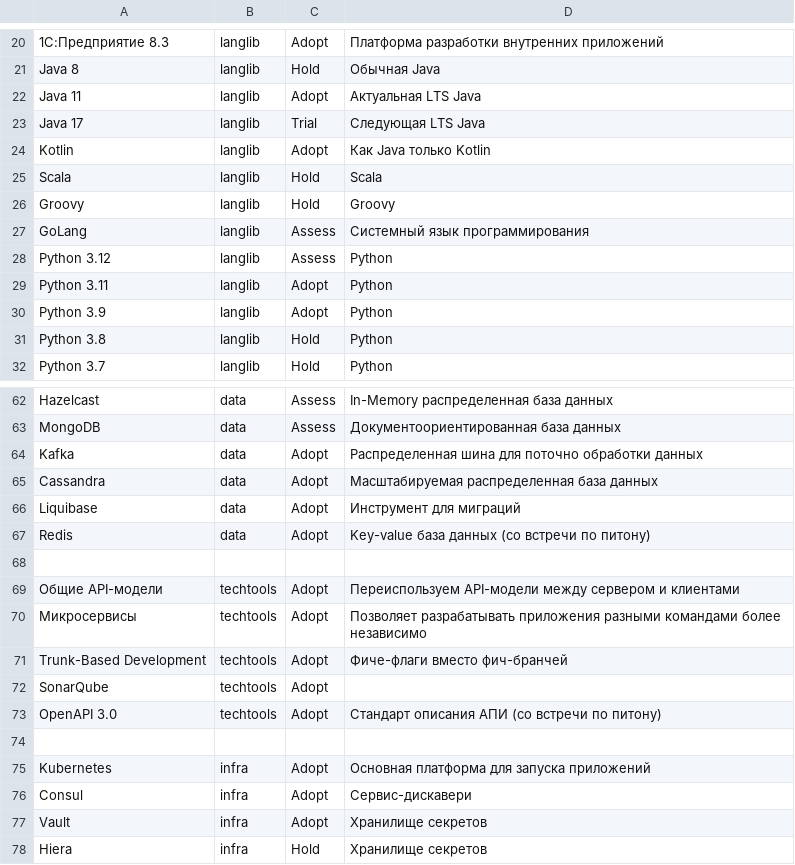
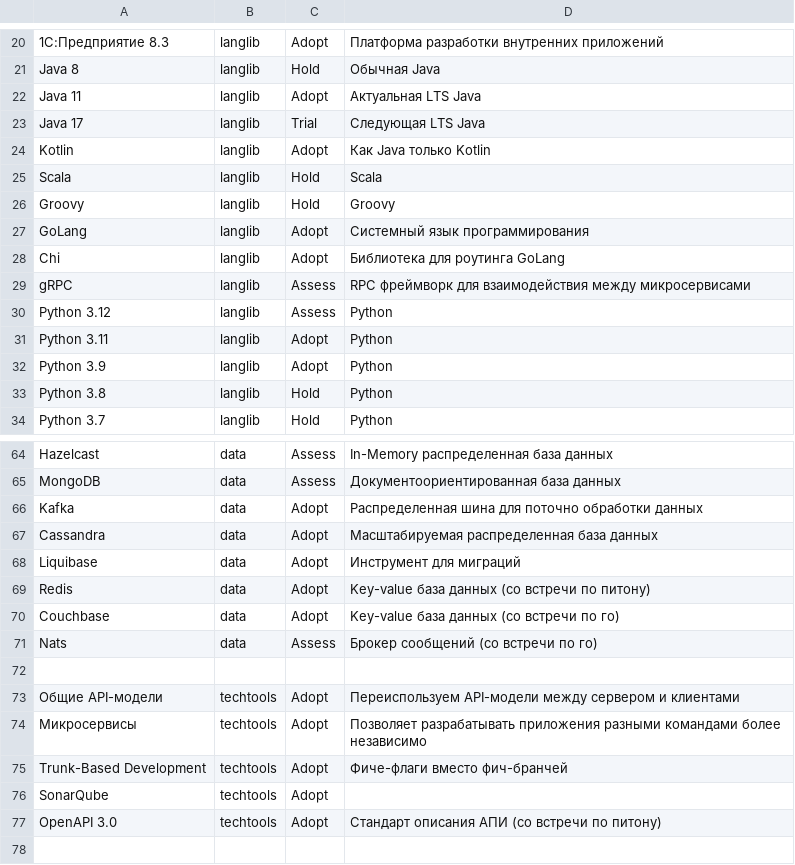
Before and after one commit to qiwi/tech-radar, a CSV file: data/backend/2023-10.csv, drawn as a sheet; only a part is shown, gaps mark what is left out; the shorter side is filled out with more unchanged rows.

Commit message:
docs(data/backend): actualize golang technology stack

```diff
--- a/data/backend/2023-10.csv
+++ b/data/backend/2023-10.csv
@@ -26,3 +26,5 @@ Scala,                      langlib,       Hold,   Scala
 Groovy,                     langlib,       Hold,   Groovy
-GoLang,                     langlib,       Assess, Системный язык программирования
+GoLang,                     langlib,       Adopt,  Системный язык программирования
+Chi,						langlib,	   Adopt,  Библиотека для роутинга GoLang
+gRPC,						langlib,	   Assess, RPC фреймворк для взаимодействия между микросервисами
 Python 3.12,                langlib,       Assess, Python
@@ -67,2 +69,4 @@ Liquibase,                  data,          Adopt,  Инструмент для
 Redis,                      data,          Adopt,  Key-value база данных (со встречи по питону)
+Couchbase,                  data,          Adopt,  Key-value база данных (со встречи по го)
+Nats,                  		data,          Assess, Брокер сообщений (со встречи по го)
 
```
